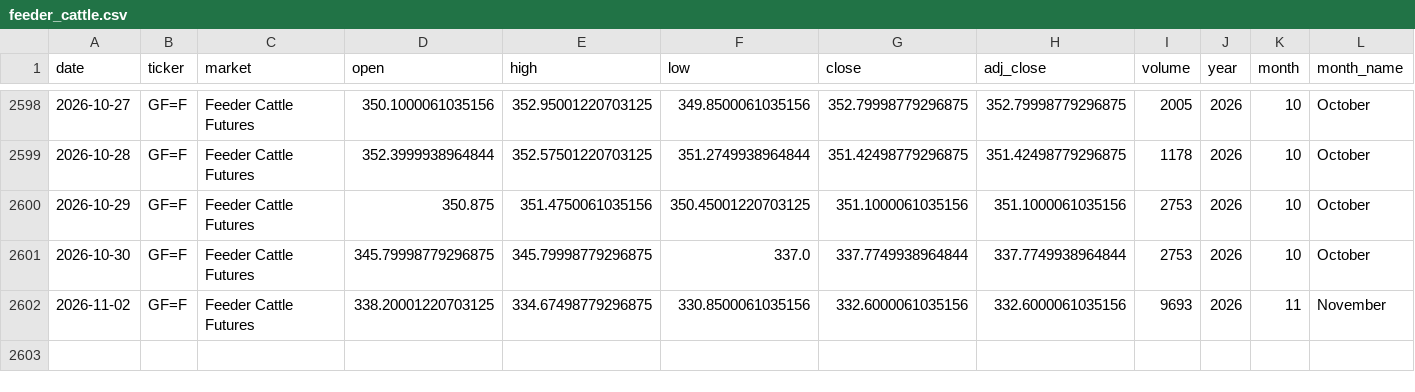
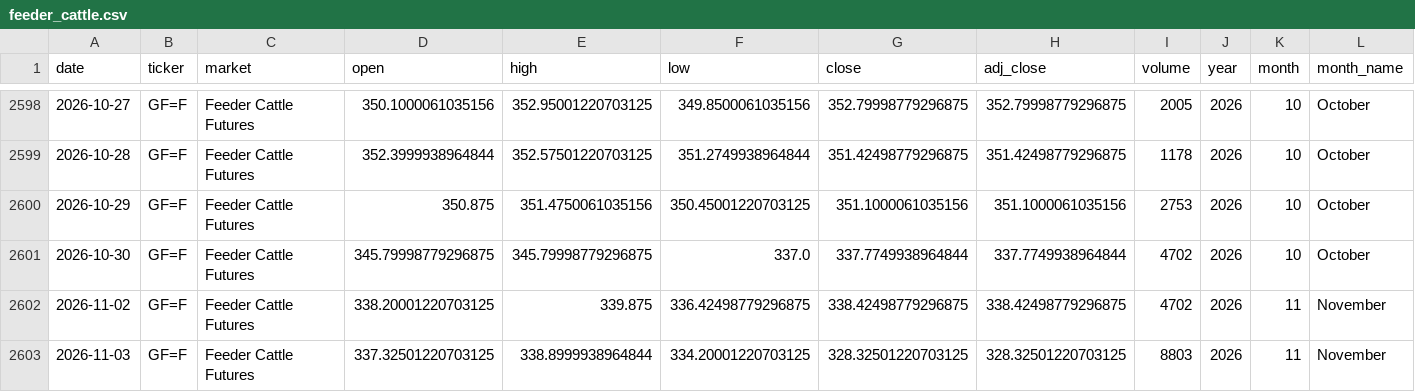
Before and after one commit to franciscomoreno-nicesa/cattle-futures-prices, a CSV file: data/feeder_cattle.csv, drawn as a sheet; only a part is shown, gaps mark what is left out; rows hold the shown columns only; the diff names each change by its address in the sheet, - before the commit and + after, or states it on an @@ line.

```diff
--- a/data/feeder_cattle.csv
+++ b/data/feeder_cattle.csv
-I2601 (volume): 2753
+I2601 (volume): 4702
-E2602 (high): 334.67498779296875
+E2602 (high): 339.875
-F2602 (low): 330.8500061035156
+F2602 (low): 336.42498779296875
-G2602 (close): 332.6000061035156
+G2602 (close): 338.42498779296875
-H2602 (adj_close): 332.6000061035156
+H2602 (adj_close): 338.42498779296875
-I2602 (volume): 9693
+I2602 (volume): 4702
+row 2603: 2026-11-03 | GF=F | Feeder Cattle Futures | 337.32501220703125 | 338.8999938964844 | 334.20001220703125 | 328.32501220703125 | 328.32501220703125 | 8803 | 2026 | 11 | November
```
Also changed, not shown: data/cattle_futures_combined.csv, data/live_cattle.csv.
